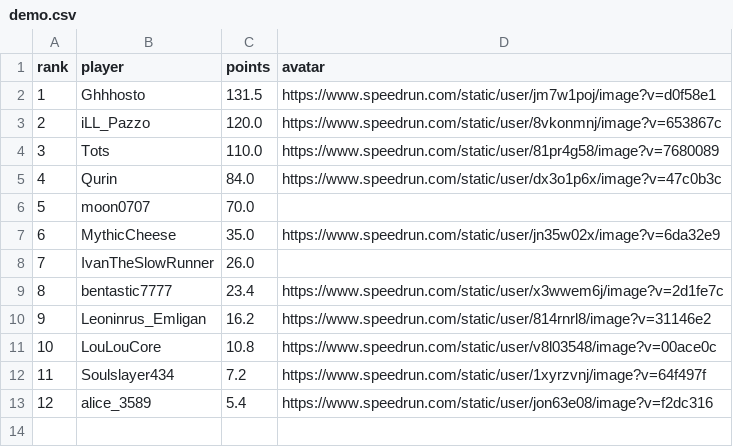
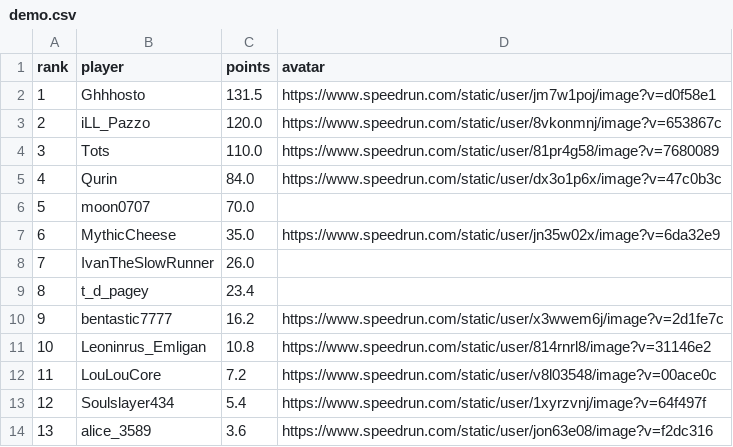
Before and after one commit to BGSW-dev/ReanimaHub, a CSV file: demo.csv, drawn as a sheet; addresses are those after the commit; the diff names each change by its address in the sheet, - before the commit and + after, or states it on an @@ line.

```diff
--- a/demo.csv
+++ b/demo.csv
+row 9: 8 | t_d_pagey | 23.4
@@ column A (rank) renumbered from row 10 down @@
-C10 (points): 23.4
+C10 (points): 16.2
-C11 (points): 16.2
+C11 (points): 10.8
-C12 (points): 10.8
+C12 (points): 7.2
-C13 (points): 7.2
+C13 (points): 5.4
-C14 (points): 5.4
+C14 (points): 3.6
```
Also changed, not shown: main_game.csv, 3 other files.
